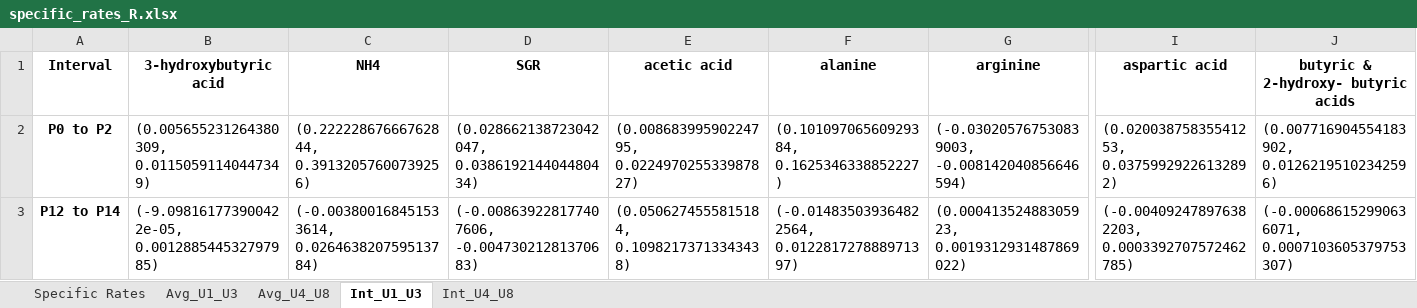
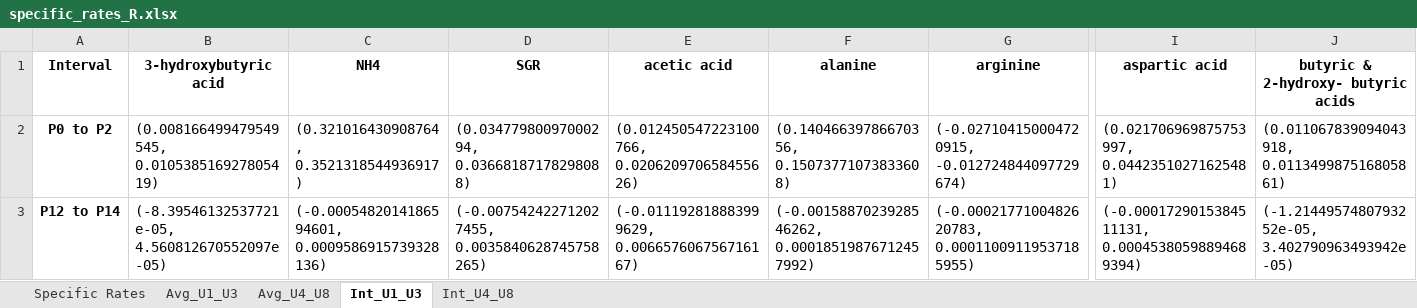
Before and after one commit to LewisLabUCSD/iCHO3K, an Excel workbook: Data/ZeLa Data/specific_rates_R.xlsx, sheet Int_U1_U3, drawn as a sheet; only a part is shown, gaps mark what is left out; values as stored, in another font and other column widths than the file's, no borders; the diff covers the shown part only; the diff names each change by its address in the sheet, - before the commit and + after, or states it on an @@ line.

```diff
--- a/Data/ZeLa Data/specific_rates_R.xlsx (sheet Int_U1_U3)
+++ b/Data/ZeLa Data/specific_rates_R.xlsx (sheet Int_U1_U3)
-B2 (3-hydroxybutyric acid): (0.005655231264380309, 0.01150591140447349)
+B2 (3-hydroxybutyric acid): (0.008166499479549545, 0.010538516927805419)
-C2 (NH4): (0.22222867666762844, 0.39132057600739256)
+C2 (NH4): (0.321016430908764, 0.3521318544936917)
-D2 (SGR): (0.028662138723042047, 0.038619214404480434)
+D2 (SGR): (0.03477980097000294, 0.03668187178298088)
-E2 (acetic acid): (0.00868399590224795, 0.022497025533987827)
+E2 (acetic acid): (0.012450547223100766, 0.020620970658455626)
-F2 (alanine): (0.10109706560929384, 0.1625346338852227)
+F2 (alanine): (0.14046639786670356, 0.15073771073833608)
-G2 (arginine): (-0.030205767530839003, -0.008142040856646594)
+G2 (arginine): (-0.027104150004720915, -0.012724844097729674)
-I2 (aspartic acid): (0.02003875835541253, 0.03759929226132892)
+I2 (aspartic acid): (0.021706969875753997, 0.04423510271625481)
-J2: (0.007716904554183902, 0.01262195102342596)
+J2: (0.011067839094043918, 0.011349987516805861)
-B3 (3-hydroxybutyric acid): (-9.098161773900422e-05, 0.001288544532797985)
+B3 (3-hydroxybutyric acid): (-8.39546132537721e-05, 4.560812670552097e-05)
-C3 (NH4): (-0.003800168451533614, 0.026463820759513784)
+C3 (NH4): (-0.0005482014186594601, 0.0009586915739328136)
-D3 (SGR): (-0.008639228177407606, -0.00473021281370683)
+D3 (SGR): (-0.007542422712027455, 0.0035840628745758265)
-E3 (acetic acid): (0.0506274555815184, 0.10982173713343438)
+E3 (acetic acid): (-0.011192818883999629, 0.006657606756716167)
-F3 (alanine): (-0.014835039364822564, 0.012281727888971397)
+F3 (alanine): (-0.0015887023928546262, 0.00018519876712457992)
-G3 (arginine): (0.00041352488305923, 0.0019312931487869022)
+G3 (arginine): (-0.0002177100482620783, 0.00011009119537185955)
-I3 (aspartic acid): (-0.004092478976382203, 0.0003392707572462785)
+I3 (aspartic acid): (-0.0001729015384511131, 0.00045380598894689394)
-J3: (-0.000686152990636071, 0.0007103605379753307)
+J3: (-1.2144957480793252e-05, 3.402790963493942e-05)
```
Also changed, not shown: 190 edited cells elsewhere in this sheet, sheet Specific Rates, sheet Avg_U1_U3, sheet Avg_U4_U8, sheet Int_U4_U8, Data/ZeLa Data/processing_ELN_Excel data sheet_Bio141 to Bio148.xlsx, 8 other files.
